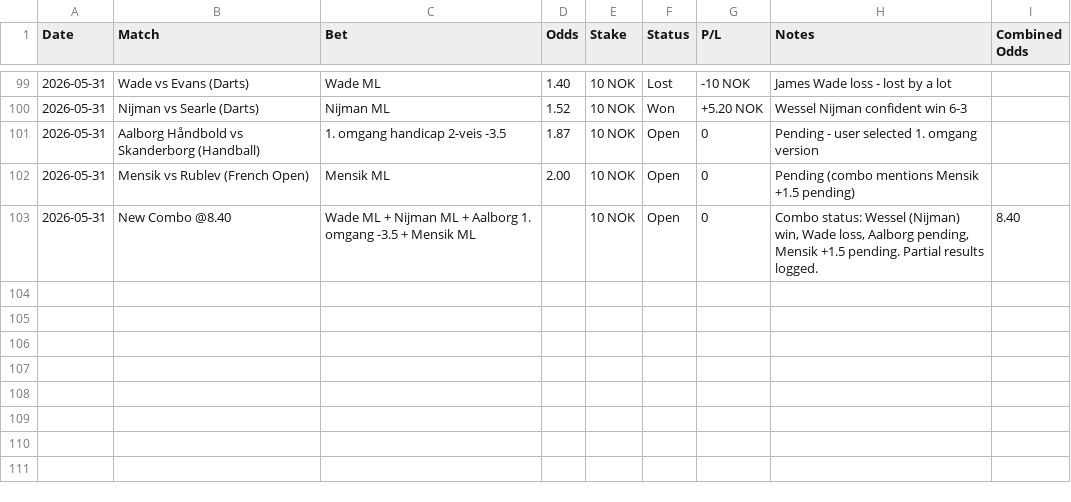
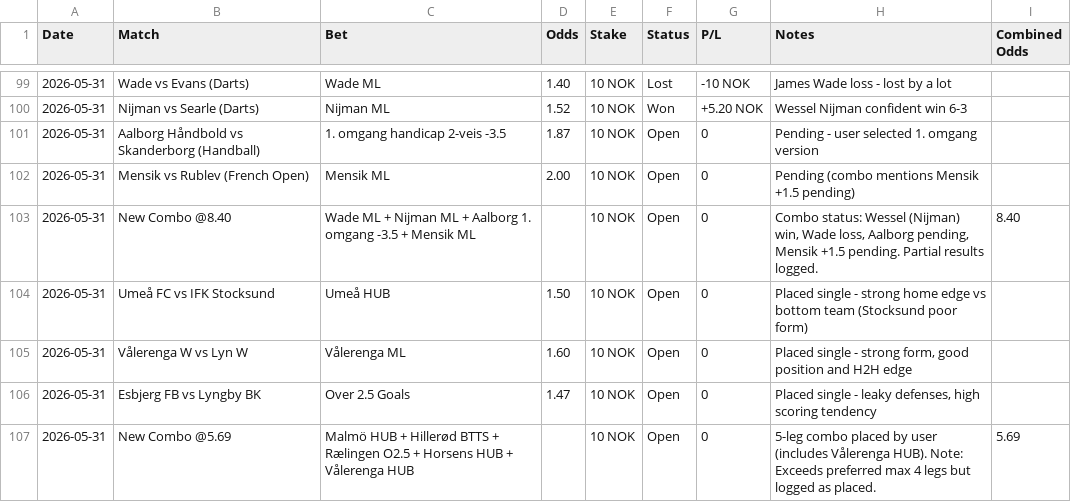
Before and after one commit to SimSalabimse/grok-norsktipping-V2, a CSV file: bet-log.csv, drawn as a sheet; only a part is shown, gaps mark what is left out; the diff names each change by its address in the sheet, - before the commit and + after, or states it on an @@ line.

Commit message:
Added new placements for 2026-05-31: 3 singles (Umeå HUB, Vålerenga W ML, Esbjerg Over 2.5) and 5-leg combo @5.69. All as Open. 9-column format maintained. Combo note added regarding leg count.

```diff
--- a/bet-log.csv
+++ b/bet-log.csv
+row 104: 2026-05-31 | Umeå FC vs IFK Stocksund | Umeå HUB | 1.50 | 10 NOK | Open | 0 | Placed single - strong home edge vs bottom team (Stocksund poor form)
+row 105: 2026-05-31 | Vålerenga W vs Lyn W | Vålerenga ML | 1.60 | 10 NOK | Open | 0 | Placed single - strong form, good position and H2H edge
+row 106: 2026-05-31 | Esbjerg FB vs Lyngby BK | Over 2.5 Goals | 1.47 | 10 NOK | Open | 0 | Placed single - leaky defenses, high scoring tendency
+row 107: 2026-05-31 | New Combo @5.69 | Malmö HUB + Hillerød BTTS + Rælingen O2.5 + Horsens HUB + Vålerenga HUB |  | 10 NOK | Open | 0 | 5-leg combo placed by user (includes Vålerenga HUB). Note: Exceeds preferred max 4 legs but logged as placed. | 5.69
```
